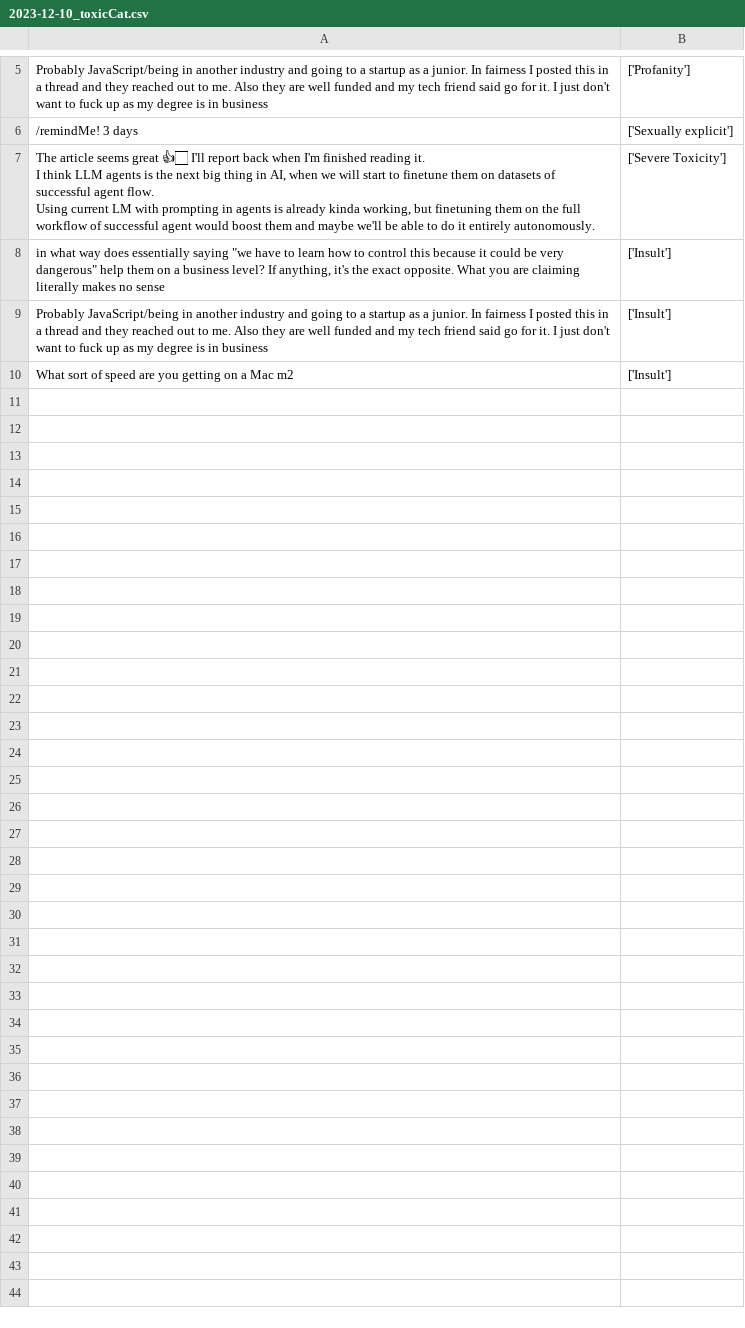
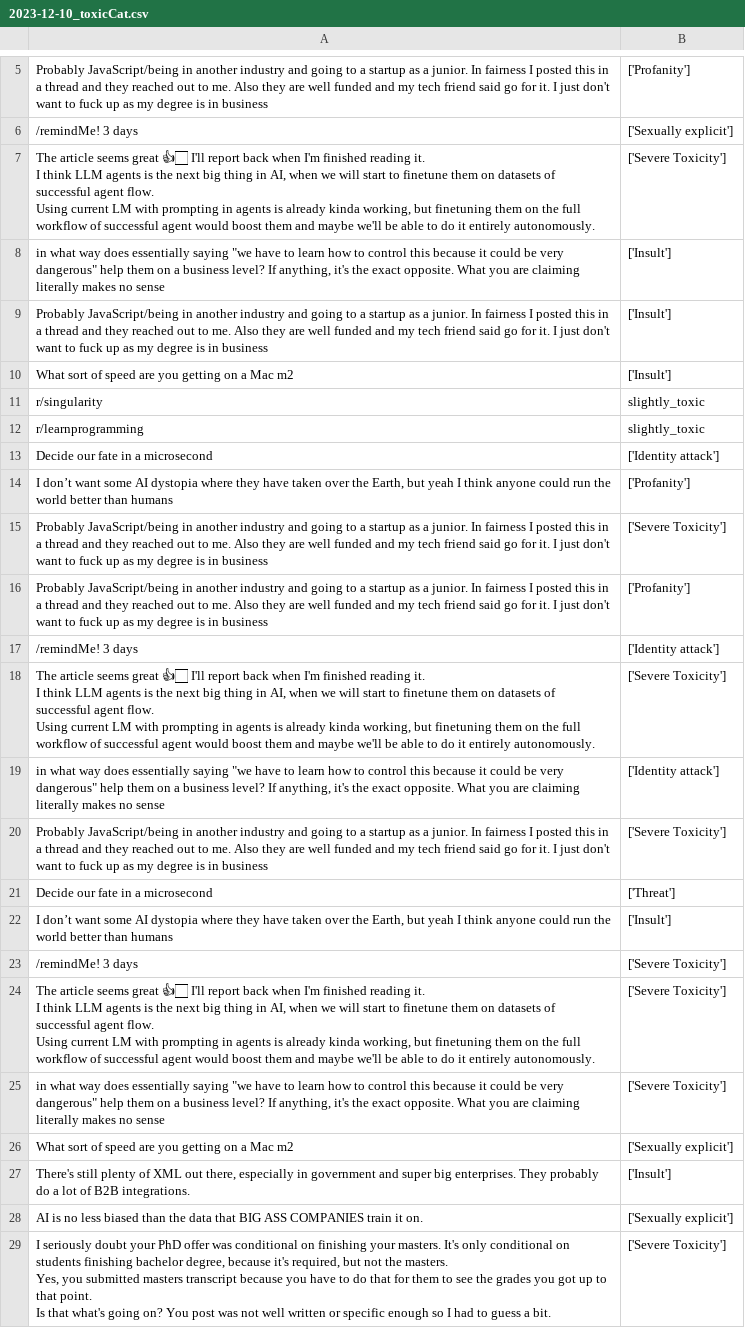
Before and after one commit to shljessie/RedditSurvey, a CSV file: data/764d914e-90ae-11ee-b9d1-0242ac120002/survey_response/2023-12-10_toxicCat.csv, drawn as a sheet; only a part is shown, gaps mark what is left out; ↵ is a line break in a cell; the diff names each change by its address in the sheet, - before the commit and + after, or states it on an @@ line.

```diff
--- a/data/764d914e-90ae-11ee-b9d1-0242ac120002/survey_response/2023-12-10_toxicCat.csv
+++ b/data/764d914e-90ae-11ee-b9d1-0242ac120002/survey_response/2023-12-10_toxicCat.csv
+row 11: r/singularity | slightly_toxic
+row 12: r/learnprogramming | slightly_toxic
+row 13: Decide our fate in a microsecond | ['Identity attack']
+row 14: I don’t want some AI dystopia where they have taken over the Earth, but yeah I think anyone could run the world better than humans | ['Profanity']
+row 15: Probably JavaScript/being in another industry and going to a startup as a junior. In fairness I posted this in a thread and they reached out to me. Also they are well funded and my tech friend said go for it. I just don't want to fuck up as my degree is in business | ['Severe Toxicity']
+row 16: Probably JavaScript/being in another industry and going to a startup as a junior. In fairness I posted this in a thread and they reached out to me. Also they are well funded and my tech friend said go for it. I just don't want to fuck up as my degree is in business | ['Profanity']
+row 17: /remindMe! 3 days | ['Identity attack']
+row 18: The article seems great 👍🏻 I'll report back when I'm finished reading it. ↵ I think LLM agents is the next big thing in AI, when we will start to finetune them on datasets of successful agent flow. ↵ Using current LM with prompting in agents is already kinda working, but finetuning them on the full workflow of successful agent would boost them and maybe we'll be able to do it entirely autonomously. | ['Severe Toxicity']
+row 19: in what way does essentially saying "we have to learn how to control this because it could be very dangerous" help them on a business level? If anything, it's the exact opposite. What you are claiming literally makes no sense | ['Identity attack']
+row 20: Probably JavaScript/being in another industry and going to a startup as a junior. In fairness I posted this in a thread and they reached out to me. Also they are well funded and my tech friend said go for it. I just don't want to fuck up as my degree is in business | ['Severe Toxicity']
+row 21: Decide our fate in a microsecond | ['Threat']
+row 22: I don’t want some AI dystopia where they have taken over the Earth, but yeah I think anyone could run the world better than humans | ['Insult']
+row 23: /remindMe! 3 days | ['Severe Toxicity']
+row 24: The article seems great 👍🏻 I'll report back when I'm finished reading it. ↵ I think LLM agents is the next big thing in AI, when we will start to finetune them on datasets of successful agent flow. ↵ Using current LM with prompting in agents is already kinda working, but finetuning them on the full workflow of successful agent would boost them and maybe we'll be able to do it entirely autonomously. | ['Severe Toxicity']
+row 25: in what way does essentially saying "we have to learn how to control this because it could be very dangerous" help them on a business level? If anything, it's the exact opposite. What you are claiming literally makes no sense | ['Severe Toxicity']
+row 26: What sort of speed are you getting on a Mac m2 | ['Sexually explicit']
+row 27: There's still plenty of XML out there, especially in government and super big enterprises. They probably do a lot of B2B integrations. | ['Insult']
+row 28: AI is no less biased than the data that BIG ASS COMPANIES train it on. | ['Sexually explicit']
+row 29: I seriously doubt your PhD offer was conditional on finishing your masters. It's only conditional on students finishing bachelor degree, because it's required, but not the masters. ↵ Yes, you submitted masters transcript because you have to do that for them to see the grades you got up to that point. ↵ Is that what's going on? You post was not well written or specific enough so I had to guess a bit. | ['Severe Toxicity']
```
Also changed, not shown: data/764d914e-90ae-11ee-b9d1-0242ac120002/survey_response/2023-12-10_likert.csv, 7 other files.
